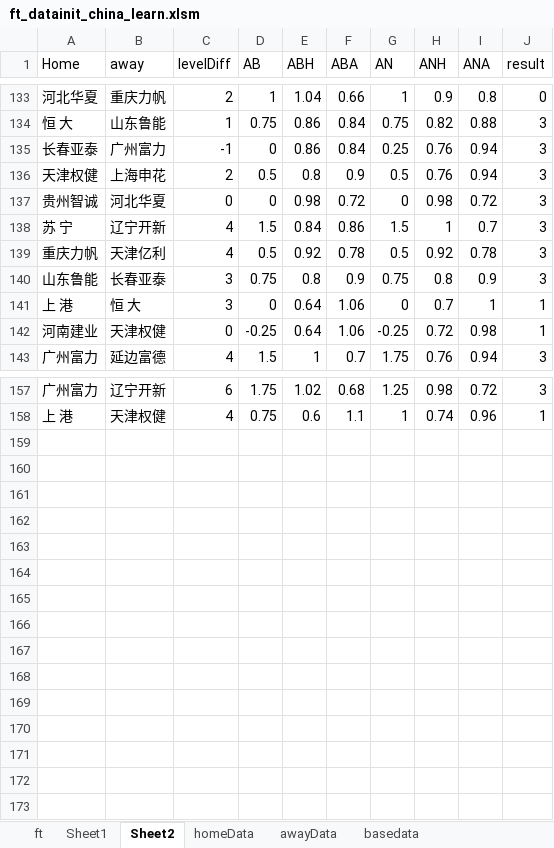
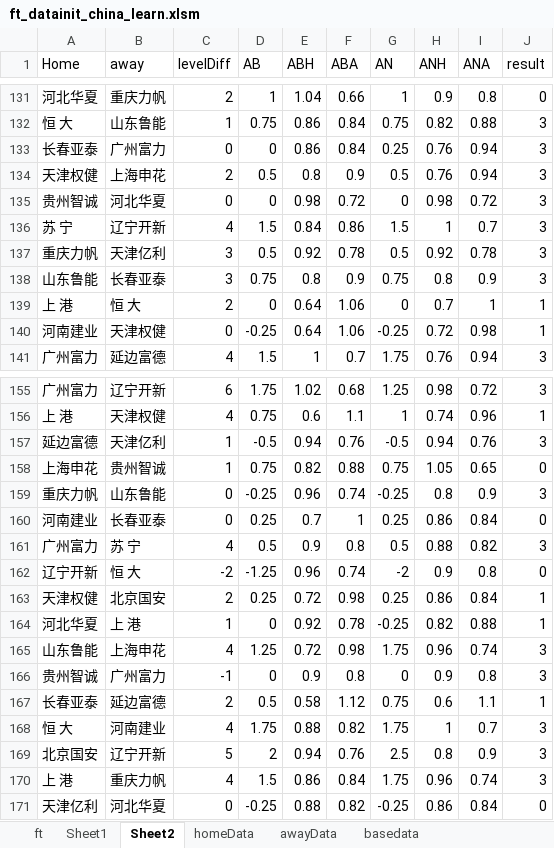
Before and after one commit to kkk8000/football, an Excel workbook: china/ft_datainit_china_learn.xlsm, sheet Sheet2, drawn as a sheet; only a part is shown, gaps mark what is left out; values as stored, in another font and other column widths than the file's, no borders; addresses are those after the commit; the diff covers the shown part only; the diff names each change by its address in the sheet, - before the commit and + after, or states it on an @@ line.

```diff
--- a/china/ft_datainit_china_learn.xlsm (sheet Sheet2)
+++ b/china/ft_datainit_china_learn.xlsm (sheet Sheet2)
-C133 (levelDiff): -1
+C133 (levelDiff): 0
-C137 (levelDiff): 4
+C137 (levelDiff): 3
-C139 (levelDiff): 3
+C139 (levelDiff): 2
+row 157: 延边富德 | 天津亿利 | 1 | -0.5 | 0.94 | 0.76 | -0.5 | 0.94 | 0.76 | 3
+row 158: 上海申花 | 贵州智诚 | 1 | 0.75 | 0.82 | 0.88 | 0.75 | 1.05 | 0.65 | 0
+row 159: 重庆力帆 | 山东鲁能 | 0 | -0.25 | 0.96 | 0.74 | -0.25 | 0.8 | 0.9 | 3
+row 160: 河南建业 | 长春亚泰 | 0 | 0.25 | 0.7 | 1 | 0.25 | 0.86 | 0.84 | 0
+row 161: 广州富力 | 苏 宁 | 4 | 0.5 | 0.9 | 0.8 | 0.5 | 0.88 | 0.82 | 3
+row 162: 辽宁开新 | 恒 大 | -2 | -1.25 | 0.96 | 0.74 | -2 | 0.9 | 0.8 | 0
+row 163: 天津权健 | 北京国安 | 2 | 0.25 | 0.72 | 0.98 | 0.25 | 0.86 | 0.84 | 1
+row 164: 河北华夏 | 上 港 | 1 | 0 | 0.92 | 0.78 | -0.25 | 0.82 | 0.88 | 1
+row 165: 山东鲁能 | 上海申花 | 4 | 1.25 | 0.72 | 0.98 | 1.75 | 0.96 | 0.74 | 3
+row 166: 贵州智诚 | 广州富力 | -1 | 0 | 0.9 | 0.8 | 0 | 0.9 | 0.8 | 3
+row 167: 长春亚泰 | 延边富德 | 2 | 0.5 | 0.58 | 1.12 | 0.75 | 0.6 | 1.1 | 1
+row 168: 恒 大 | 河南建业 | 4 | 1.75 | 0.88 | 0.82 | 1.75 | 1 | 0.7 | 3
+row 169: 北京国安 | 辽宁开新 | 5 | 2 | 0.94 | 0.76 | 2.5 | 0.8 | 0.9 | 3
+row 170: 上 港 | 重庆力帆 | 4 | 1.5 | 0.86 | 0.84 | 1.75 | 0.96 | 0.74 | 3
+row 171: 天津亿利 | 河北华夏 | 0 | -0.25 | 0.88 | 0.82 | -0.25 | 0.86 | 0.84 | 0
```
Also changed, not shown: 2 removed rows and 50 edited cells elsewhere in this sheet, sheet Sheet1, sheet ft, sheet awayTeamStatics, sheet homeTeamStatics, charts or pictures, 4 other files.
